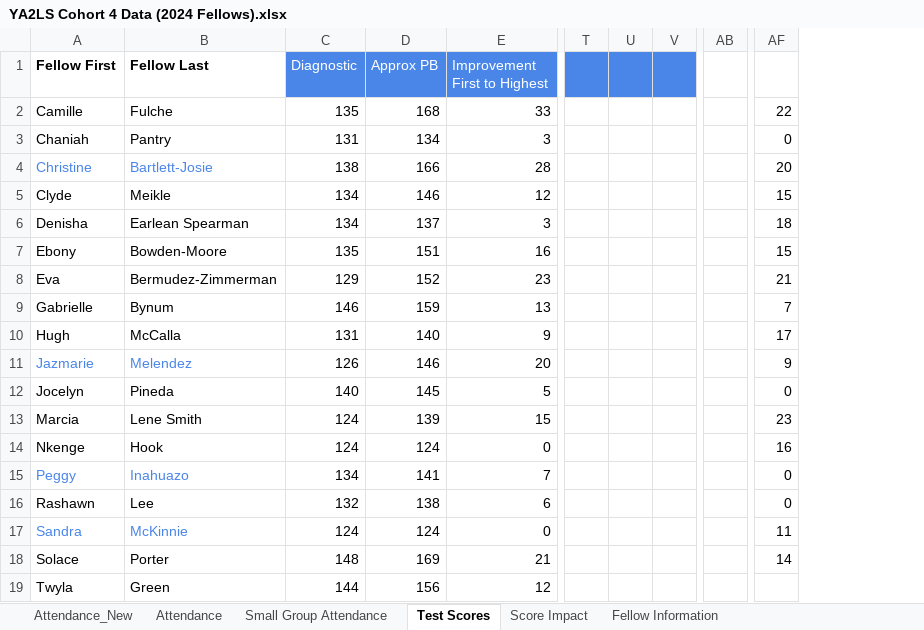
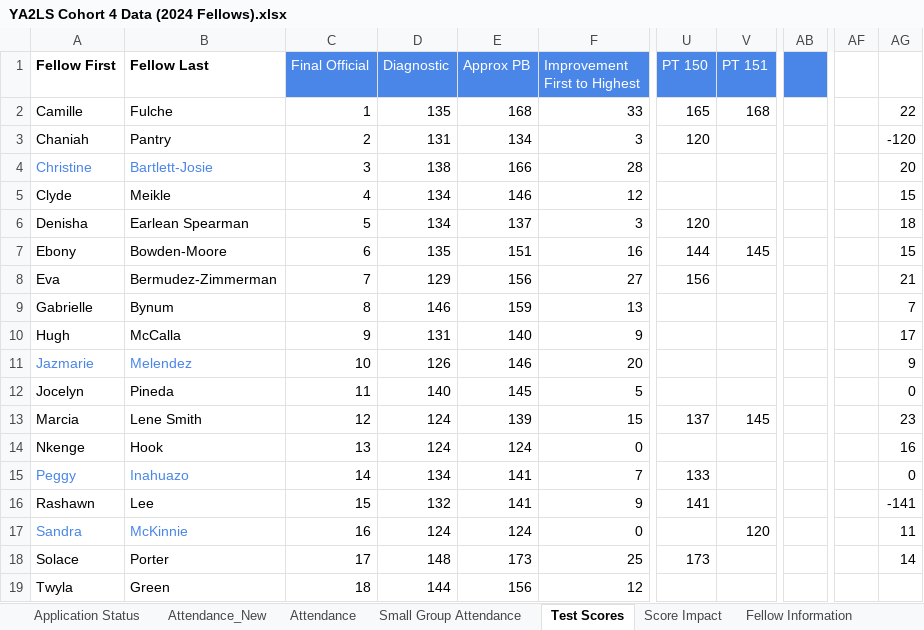
Before and after one commit to narayaprice/Access-to-Law-School-Dashboard, an Excel workbook: YA2LS Cohort 4 Data (2024 Fellows).xlsx, sheet Test Scores, drawn as a sheet; only a part is shown, gaps mark what is left out; values as stored, in another font and other column widths than the file's, no borders; removed rows and columns are numbered as before the commit, all else as after; the diff names each change by its address in the sheet, - before the commit and + after, or states it on an @@ line.

```diff
--- a/YA2LS Cohort 4 Data (2024 Fellows).xlsx (sheet Test Scores)
+++ b/YA2LS Cohort 4 Data (2024 Fellows).xlsx (sheet Test Scores)
+sheet tab: Application Status
+column C (Final Official), rows 2-19: 1 | 2 | 3 | 4 | 5 | 6 | 7 | 8 | 9 | 10 | 11 | 12 | 13 | 14 | 15 | 16 | 17 | 18
-column T, empty
-column U, empty
-column V, empty
+column U (PT 150), rows 2-18: 165 | 120 |  |  | 120 | 144 | 156 |  |  |  |  | 137 |  | 133 | 141 |  | 173
+column V (PT 151), rows 2-17: 168 |  |  |  |  | 145 |  |  |  |  |  | 145 |  |  |  | 120
+column AF, empty
-AB1 fill: none
+AB1 fill: #4A86E8
-AG3: 0
+AG3: -120
-E8 (Approx PB): 152
+E8 (Approx PB): 156
-F8 (Improvement First to Highest): 23
+F8 (Improvement First to Highest): 27
-E16 (Approx PB): 138
+E16 (Approx PB): 141
-F16 (Improvement First to Highest): 6
+F16 (Improvement First to Highest): 9
-AG16: 0
+AG16: -141
-E18 (Approx PB): 169
+E18 (Approx PB): 173
-F18 (Improvement First to Highest): 21
+F18 (Improvement First to Highest): 25
```
Also changed, not shown: sheet Attendance, sheet Score Impact, sheet Fellow Information, sheet Attendance_New, formulas that keep their value, charts or pictures, 2 other files.
